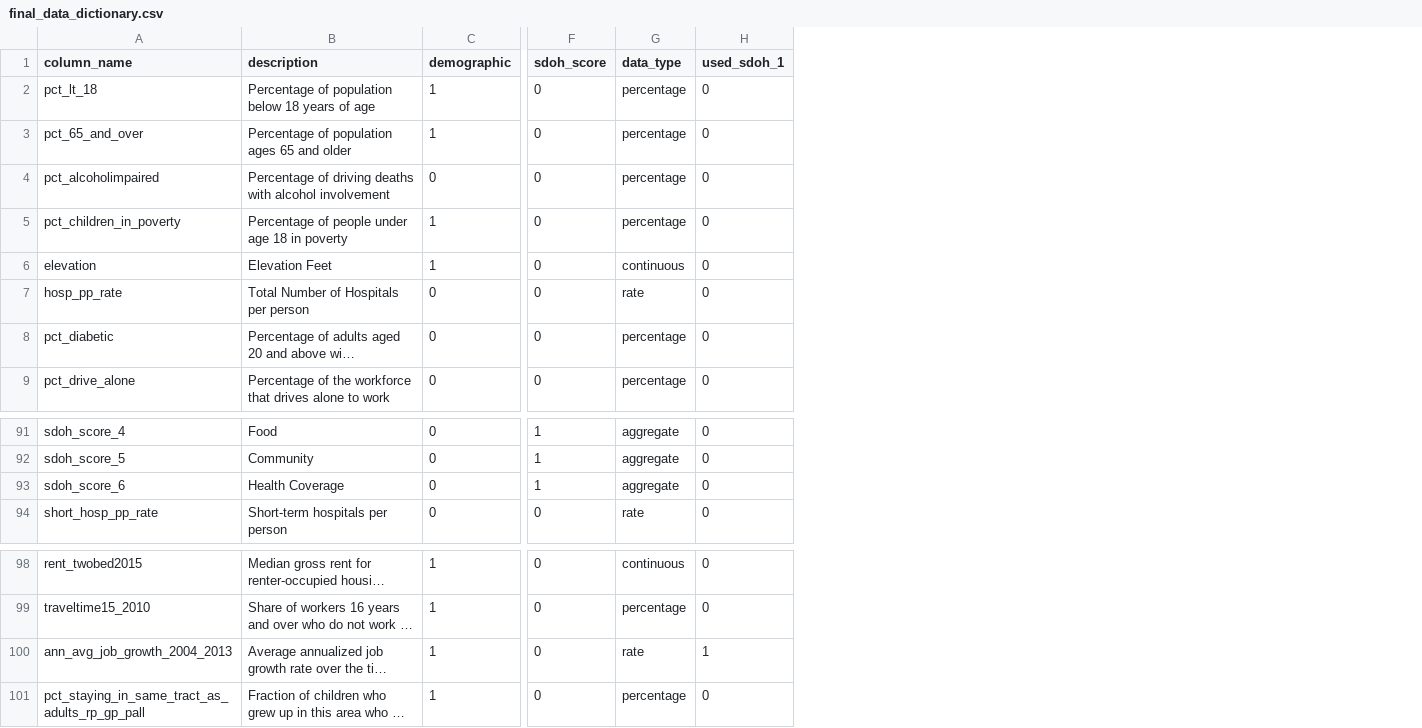
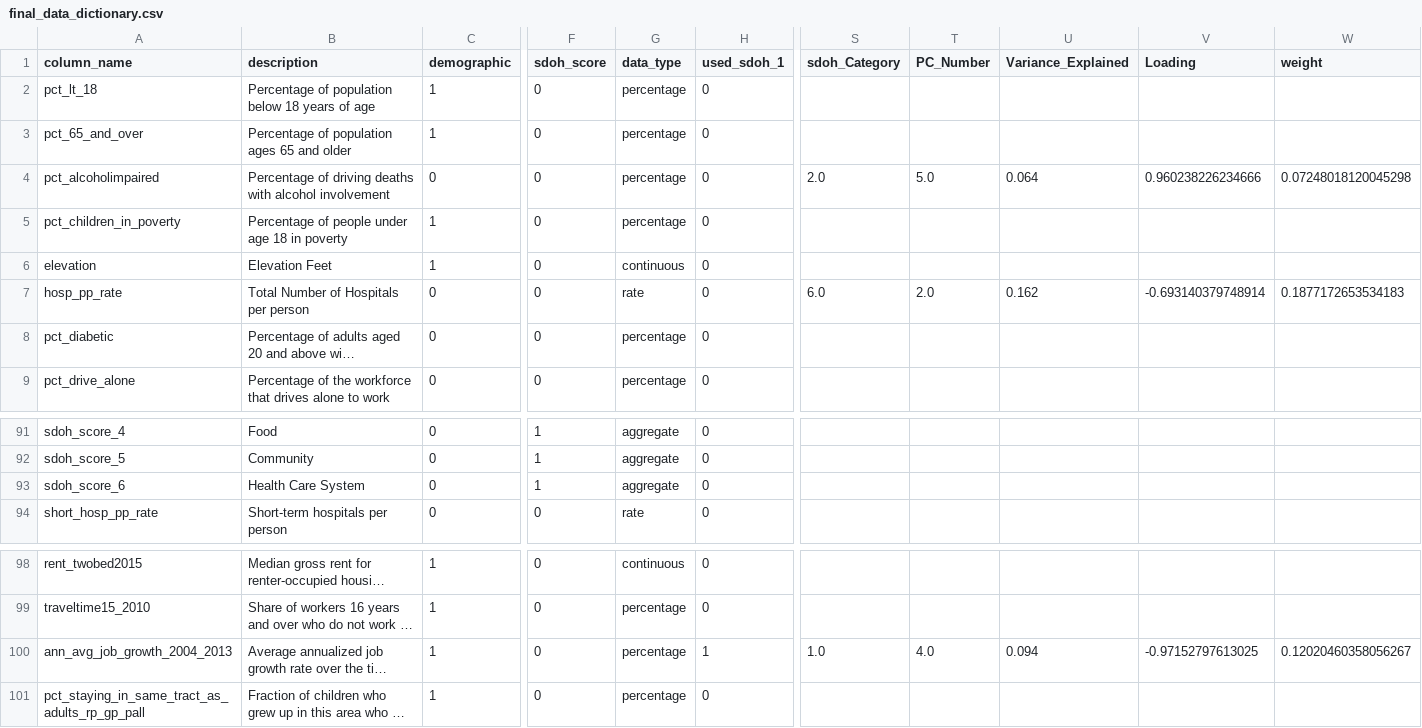
Before and after one commit to mathematica-mpr/CommunityConnector, a CSV file: data/final_data_dictionary.csv, drawn as a sheet; only a part is shown, gaps mark what is left out; long unchanged cells end in …; the diff names each change by its address in the sheet, - before the commit and + after, or states it on an @@ line.

Commit message:
fix: name of sdoh category 6

```diff
--- a/data/final_data_dictionary.csv
+++ b/data/final_data_dictionary.csv
+column S (sdoh_Category), rows 4-7: 2.0 |  |  | 6.0; row 100: 1.0
+column T (PC_Number), rows 4-7: 5.0 |  |  | 2.0; row 100: 4.0
+column U (Variance_Explained), rows 4-7: 0.064 |  |  | 0.162; row 100: 0.094
+column V (Loading), rows 4-7: 0.960238226234666 |  |  | -0.693140379748914; row 100: -0.97152797613025
+column W (weight), rows 4-7: 0.07248018120045298 |  |  | 0.1877172653534183; row 100: 0.12020460358056267
-B93 (description): Health Coverage
+B93 (description): Health Care System
-G100 (data_type): rate
+G100 (data_type): percentage
```
Also changed, not shown: data/data_dictionary.csv, data/inter_data_dictionary.csv.
